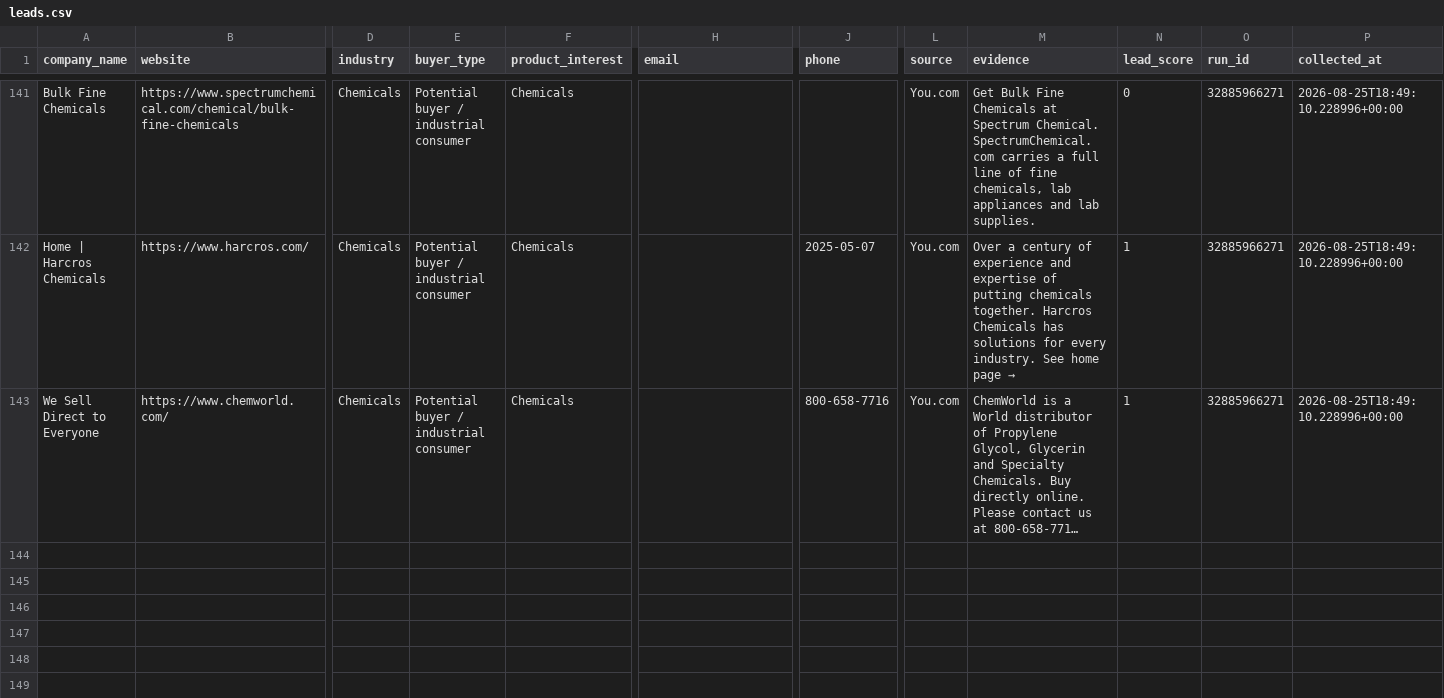
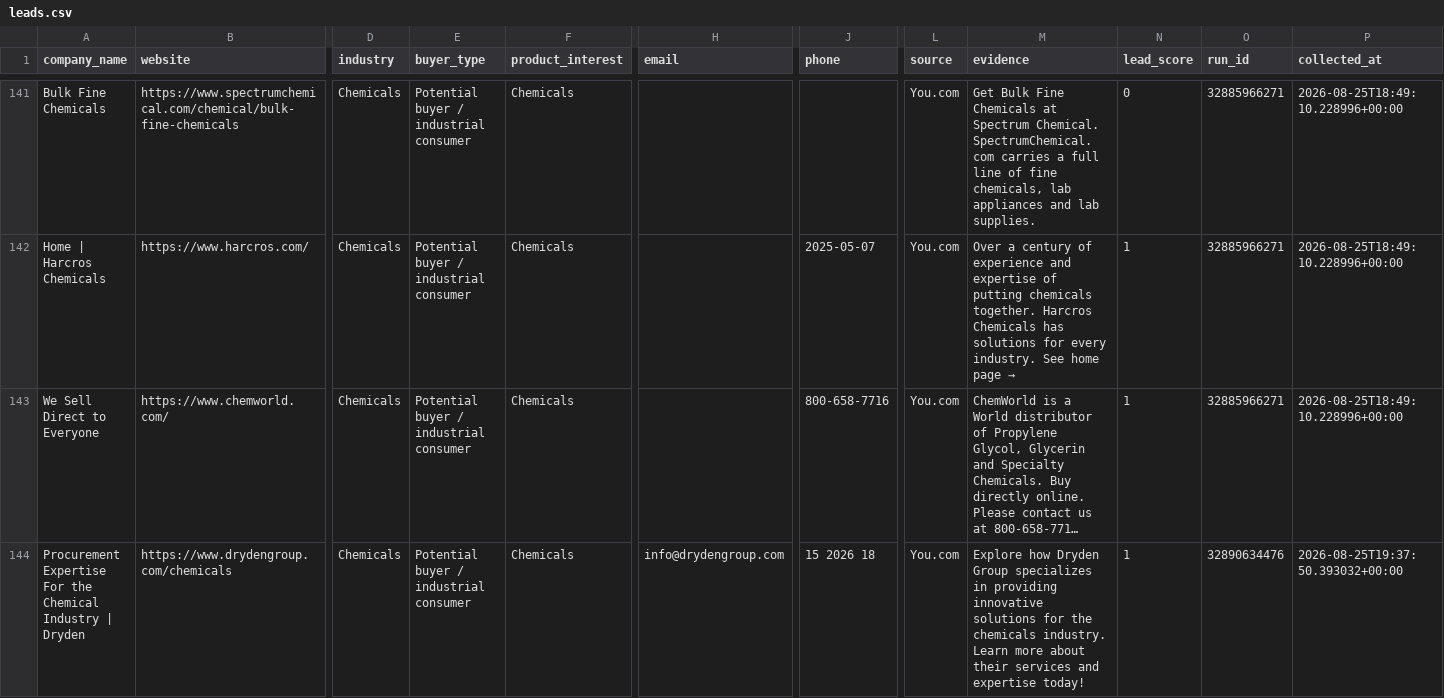
Before and after one commit to GLOBALI90/daily-automation, a CSV file: data/leads.csv, drawn as a sheet; only a part is shown, gaps mark what is left out; long unchanged cells end in …; rows hold the shown columns only; the diff covers the shown part only; the diff names each change by its address in the sheet, - before the commit and + after, or states it on an @@ line.

```diff
--- a/data/leads.csv
+++ b/data/leads.csv
+row 144: Procurement Expertise For the Chemical Industry | Dryden | https://www.drydengroup.com/chemicals | Chemicals | Potential buyer / industrial consumer | Chemicals | info@drydengroup.com | 15 2026 18 | You.com | Explore how Dryden Group specializes in providing innovative solutions for the chemicals industry. Learn more about their services and expertise today! | 1 | 32890634476 | 2026-08-25T19:37:50.393032+00:00
```
Also changed, not shown: 2 added rows elsewhere in this file, data/outreach.csv.
